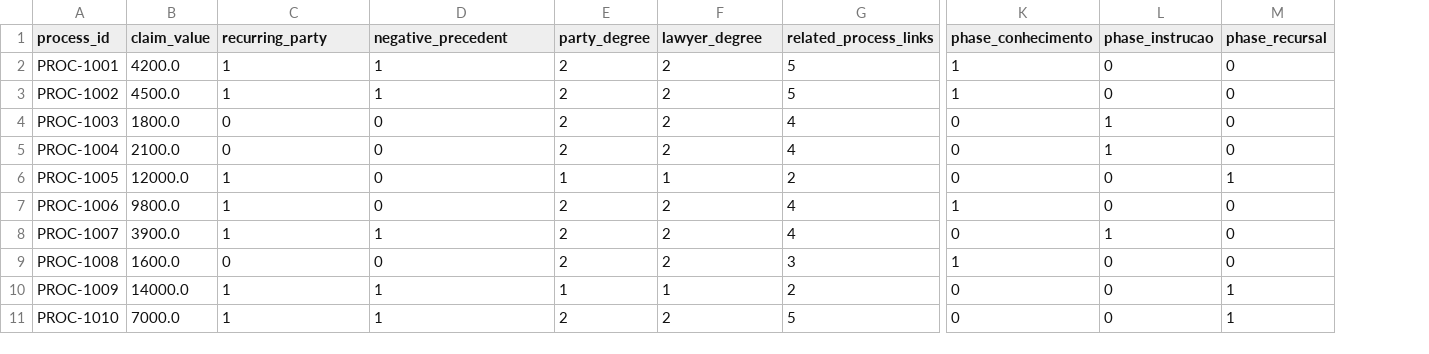
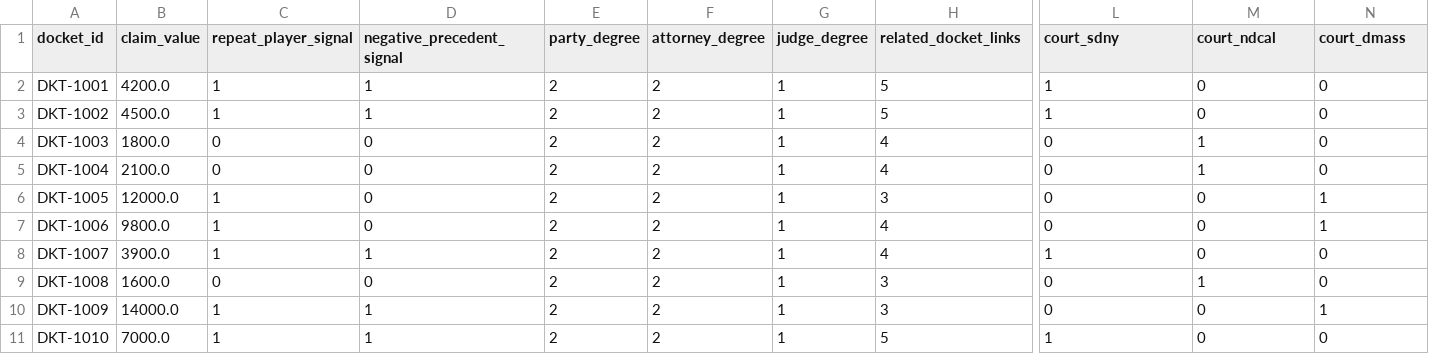
Before and after one commit to flaviagaia/process-linkage-and-settlement-gnn, a CSV file: data/processed/process_feature_table.csv, drawn as a sheet; only a part is shown, gaps mark what is left out; removed rows and columns are numbered as before the commit, all else as after; the diff covers the shown part only; the diff names each change by its address in the sheet, - before the commit and + after, or states it on an @@ line.

```diff
--- a/data/processed/process_feature_table.csv
+++ b/data/processed/process_feature_table.csv
-column A (process_id), rows 2-11: PROC-1001 | PROC-1002 | PROC-1003 | PROC-1004 | PROC-1005 | PROC-1006 | PROC-1007 | PROC-1008 | PROC-1009 | PROC-1010
+column A (docket_id), rows 2-11: DKT-1001 | DKT-1002 | DKT-1003 | DKT-1004 | DKT-1005 | DKT-1006 | DKT-1007 | DKT-1008 | DKT-1009 | DKT-1010
+column G (judge_degree), rows 2-11: all 1
-C1: recurring_party
+C1: repeat_player_signal
-D1: negative_precedent
+D1: negative_precedent_signal
-F1: lawyer_degree
+F1: attorney_degree
-H1: related_process_links
+H1: related_docket_links
-L1: phase_conhecimento
+L1: court_sdny
-M1: phase_instrucao
+M1: court_ndcal
-N1: phase_recursal
+N1: court_dmass
-E6 (party_degree): 1
+E6 (party_degree): 2
-F6 (attorney_degree): 1
+F6 (attorney_degree): 2
-H6 (related_docket_links): 2
+H6 (related_docket_links): 3
-L7 (court_sdny): 1
+L7 (court_sdny): 0
-N7 (court_dmass): 0
+N7 (court_dmass): 1
-L8 (court_sdny): 0
+L8 (court_sdny): 1
-M8 (court_ndcal): 1
+M8 (court_ndcal): 0
-L9 (court_sdny): 1
+L9 (court_sdny): 0
-M9 (court_ndcal): 0
+M9 (court_ndcal): 1
-E10 (party_degree): 1
+E10 (party_degree): 2
-F10 (attorney_degree): 1
+F10 (attorney_degree): 2
-H10 (related_docket_links): 2
+H10 (related_docket_links): 3
-L11 (court_sdny): 0
+L11 (court_sdny): 1
-N11 (court_dmass): 1
+N11 (court_dmass): 0
```
Also changed, not shown: 3 edited cells elsewhere in this file, data/processed/settlement_support.csv, data/raw/edges.csv, 11 other files.
